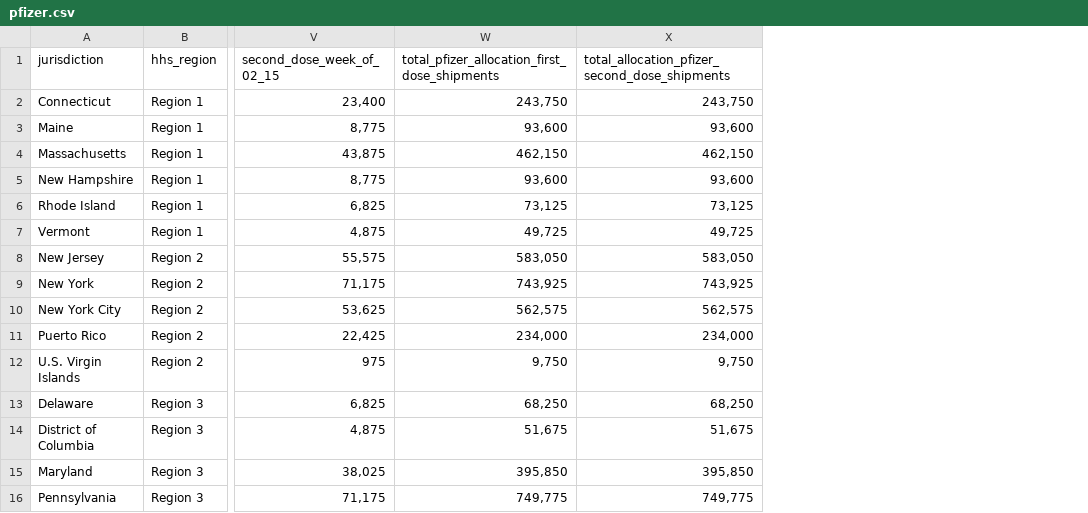
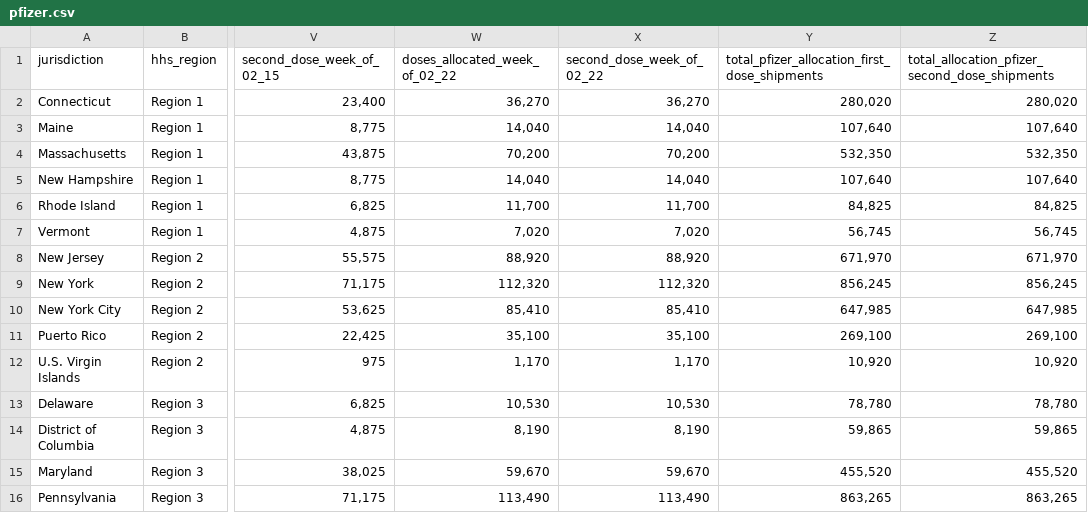
Before and after one commit to mdbecker/scrape-cdc-vaccine, a CSV file: pfizer.csv, drawn as a sheet; only a part is shown, gaps mark what is left out; addresses are those after the commit; the diff covers the shown part only; the diff names each change by its address in the sheet, - before the commit and + after, or states it on an @@ line.

```diff
--- a/pfizer.csv
+++ b/pfizer.csv
+column W (doses_allocated_week_of_02_22), rows 2-16: 36,270 | 14,040 | 70,200 | 14,040 | 11,700 | 7,020 | 88,920 | 112,320 | 85,410 | 35,100 | 1,170 | 10,530 | 8,190 | 59,670 | 113,490
+column X (second_dose_week_of_02_22), rows 2-16: 36,270 | 14,040 | 70,200 | 14,040 | 11,700 | 7,020 | 88,920 | 112,320 | 85,410 | 35,100 | 1,170 | 10,530 | 8,190 | 59,670 | 113,490
-Y2: 243,750
+Y2: 280,020
-Z2: 243,750
+Z2: 280,020
-Y3: 93,600
+Y3: 107,640
-Z3: 93,600
+Z3: 107,640
-Y4: 462,150
+Y4: 532,350
-Z4: 462,150
+Z4: 532,350
-Y5: 93,600
+Y5: 107,640
-Z5: 93,600
+Z5: 107,640
-Y6: 73,125
+Y6: 84,825
-Z6: 73,125
+Z6: 84,825
-Y7: 49,725
+Y7: 56,745
-Z7: 49,725
+Z7: 56,745
-Y8: 583,050
+Y8: 671,970
-Z8: 583,050
+Z8: 671,970
-Y9: 743,925
+Y9: 856,245
-Z9: 743,925
+Z9: 856,245
-Y10: 562,575
+Y10: 647,985
-Z10: 562,575
+Z10: 647,985
-Y11: 234,000
+Y11: 269,100
-Z11: 234,000
+Z11: 269,100
-Y12: 9,750
+Y12: 10,920
-Z12: 9,750
+Z12: 10,920
-Y13: 68,250
+Y13: 78,780
-Z13: 68,250
+Z13: 78,780
-Y14: 51,675
+Y14: 59,865
-Z14: 51,675
+Z14: 59,865
-Y15: 395,850
+Y15: 455,520
-Z15: 395,850
+Z15: 455,520
-Y16: 749,775
+Y16: 863,265
-Z16: 749,775
+Z16: 863,265
```
Also changed, not shown: 82 edited cells elsewhere in this file, moderna.csv.
